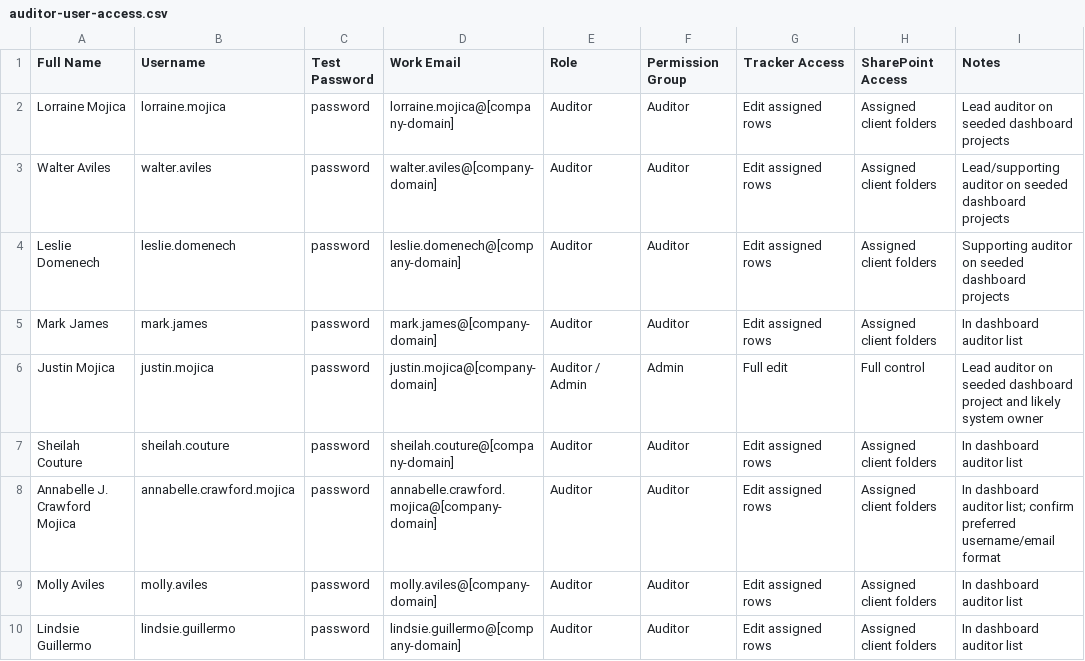
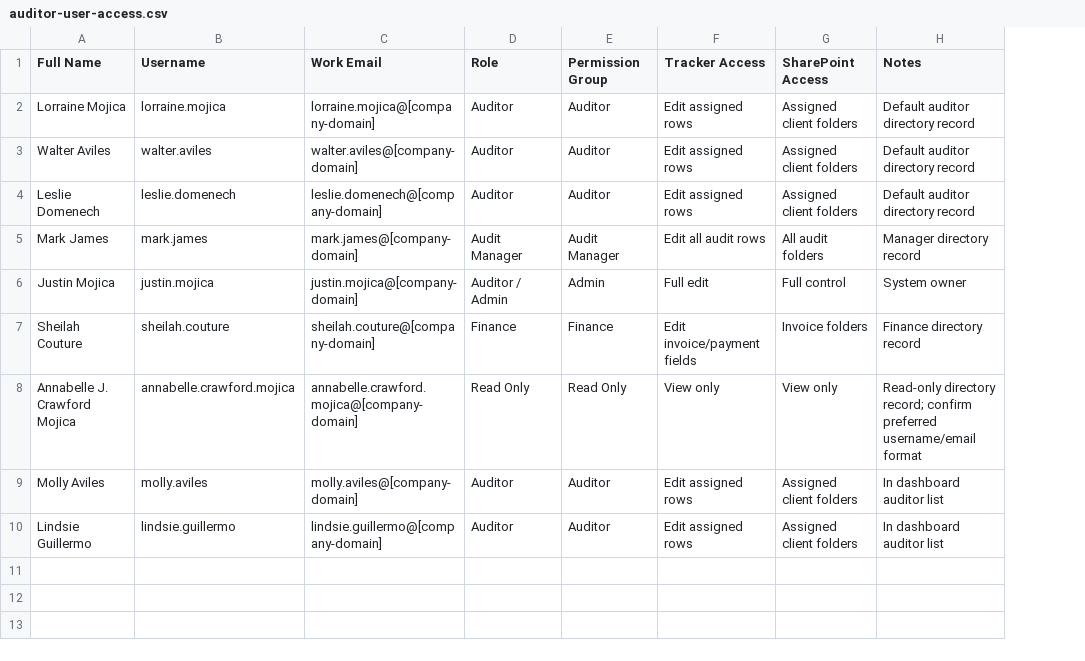
Before and after one commit to JustinMojica/trackerdashboard, a CSV file: docs/auditor-user-access.csv, drawn as a sheet; removed rows and columns are numbered as before the commit, all else as after; the diff names each change by its address in the sheet, - before the commit and + after, or states it on an @@ line.

Commit message:
Add secure tracker access and shared project storage

```diff
--- a/docs/auditor-user-access.csv
+++ b/docs/auditor-user-access.csv
-column C (Test Password), rows 2-10: all password
-H2 (Notes): Lead auditor on seeded dashboard projects
+H2 (Notes): Default auditor directory record
-H3 (Notes): Lead/supporting auditor on seeded dashboard projects
+H3 (Notes): Default auditor directory record
-H4 (Notes): Supporting auditor on seeded dashboard projects
+H4 (Notes): Default auditor directory record
-D5 (Role): Auditor
+D5 (Role): Audit Manager
-E5 (Permission Group): Auditor
+E5 (Permission Group): Audit Manager
-F5 (Tracker Access): Edit assigned rows
+F5 (Tracker Access): Edit all audit rows
-G5 (SharePoint Access): Assigned client folders
+G5 (SharePoint Access): All audit folders
-H5 (Notes): In dashboard auditor list
+H5 (Notes): Manager directory record
-H6 (Notes): Lead auditor on seeded dashboard project and likely system owner
+H6 (Notes): System owner
-D7 (Role): Auditor
+D7 (Role): Finance
-E7 (Permission Group): Auditor
+E7 (Permission Group): Finance
-F7 (Tracker Access): Edit assigned rows
+F7 (Tracker Access): Edit invoice/payment fields
-G7 (SharePoint Access): Assigned client folders
+G7 (SharePoint Access): Invoice folders
-H7 (Notes): In dashboard auditor list
+H7 (Notes): Finance directory record
-D8 (Role): Auditor
+D8 (Role): Read Only
-E8 (Permission Group): Auditor
+E8 (Permission Group): Read Only
-F8 (Tracker Access): Edit assigned rows
+F8 (Tracker Access): View only
-G8 (SharePoint Access): Assigned client folders
+G8 (SharePoint Access): View only
-H8 (Notes): In dashboard auditor list; confirm preferred…
+H8 (Notes): Read-only directory record; confirm preferred…
```
Also changed, not shown: 16 other files.
